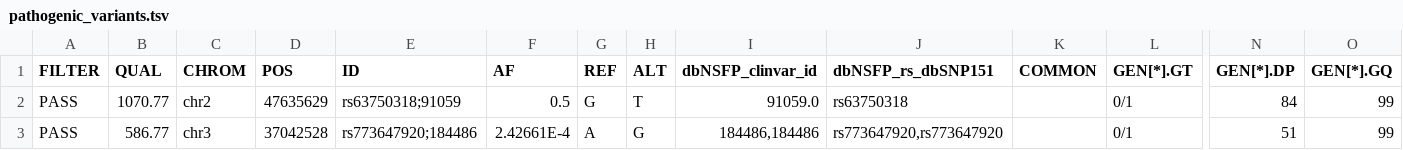
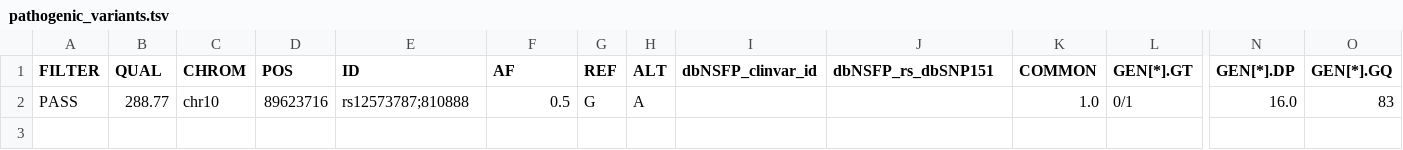
Before and after one commit to Hansi-Thewarapperuma/WebApp_IRD, a TSV file: web_app/static/pathogenic_variants.tsv, drawn as a sheet; only a part is shown, gaps mark what is left out; removed rows and columns are numbered as before the commit, all else as after; rows hold the shown columns only; the diff names each change by its address in the sheet, - before the commit and + after, or states it on an @@ line.

```diff
--- a/web_app/static/pathogenic_variants.tsv
+++ b/web_app/static/pathogenic_variants.tsv
-row 2: PASS | 1070.77 | chr2 | 47635629 | rs63750318;91059 | 0.5 | G | T | 91059.0 | rs63750318 |  | 0/1 | 84 | 99
-row 3: PASS | 586.77 | chr3 | 37042528 | rs773647920;184486 | 2.42661E-4 | A | G | 184486,184486 | rs773647920,rs773647920 |  | 0/1 | 51 | 99
+row 2: PASS | 288.77 | chr10 | 89623716 | rs12573787;810888 | 0.5 | G | A |  |  | 1.0 | 0/1 | 16.0 | 83
```
Also changed, not shown: web_app/static/pathogenic_likely_pathogenic_variants.tsv, 2 other files.
